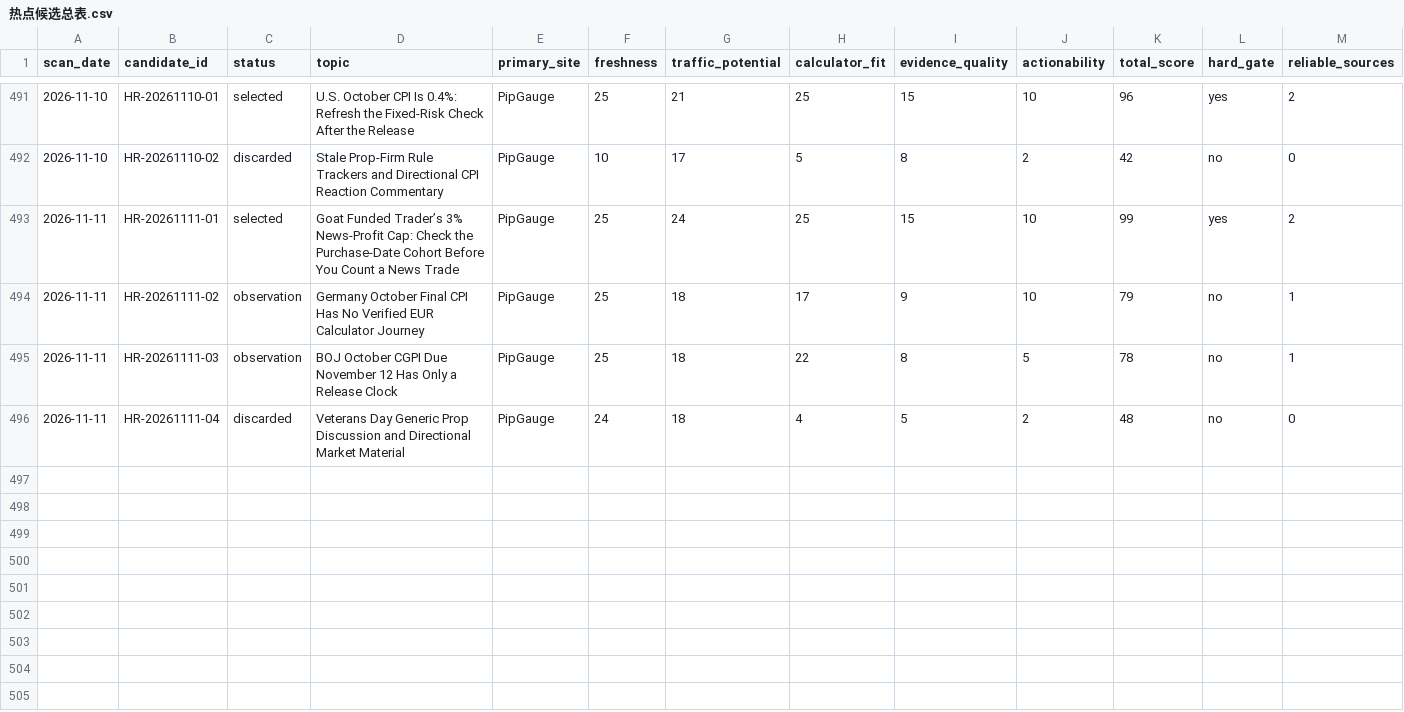
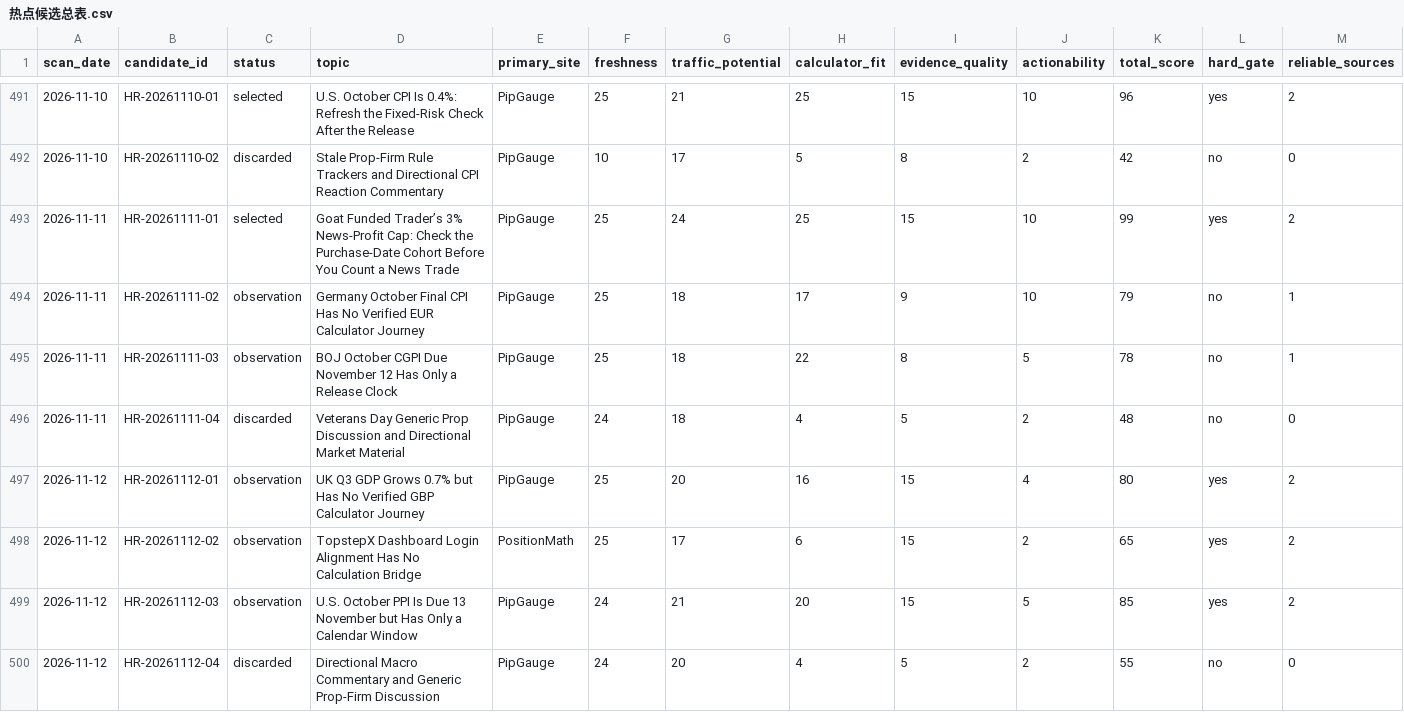
Before and after one commit to alastor8906/pipgauge-hotspot-radar-pages, a CSV file: 热点候选总表.csv, drawn as a sheet; only a part is shown, gaps mark what is left out; rows hold the shown columns only; the diff names each change by its address in the sheet, - before the commit and + after, or states it on an @@ line.

```diff
--- a/热点候选总表.csv
+++ b/热点候选总表.csv
+row 497: 2026-11-12 | HR-20261112-01 | observation | UK Q3 GDP Grows 0.7% but Has No Verified GBP Calculator Journey | PipGauge | 25 | 20 | 16 | 15 | 4 | 80 | yes | 2
+row 498: 2026-11-12 | HR-20261112-02 | observation | TopstepX Dashboard Login Alignment Has No Calculation Bridge | PositionMath | 25 | 17 | 6 | 15 | 2 | 65 | yes | 2
+row 499: 2026-11-12 | HR-20261112-03 | observation | U.S. October PPI Is Due 13 November but Has Only a Calendar Window | PipGauge | 24 | 21 | 20 | 15 | 5 | 85 | yes | 2
+row 500: 2026-11-12 | HR-20261112-04 | discarded | Directional Macro Commentary and Generic Prop-Firm Discussion | PipGauge | 24 | 20 | 4 | 5 | 2 | 55 | no | 0
```
Also changed, not shown: 7 other files.
